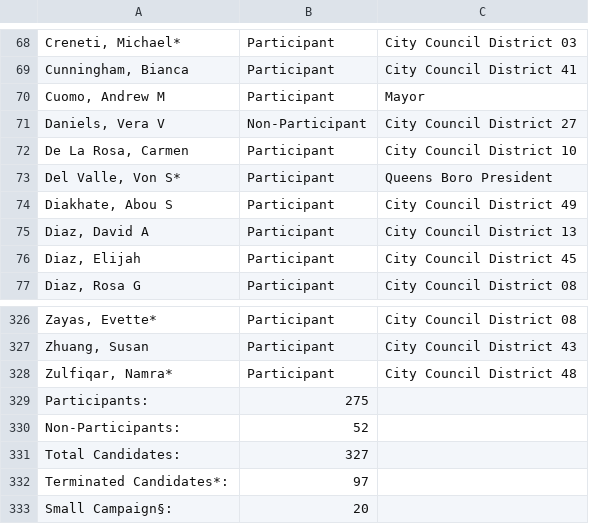
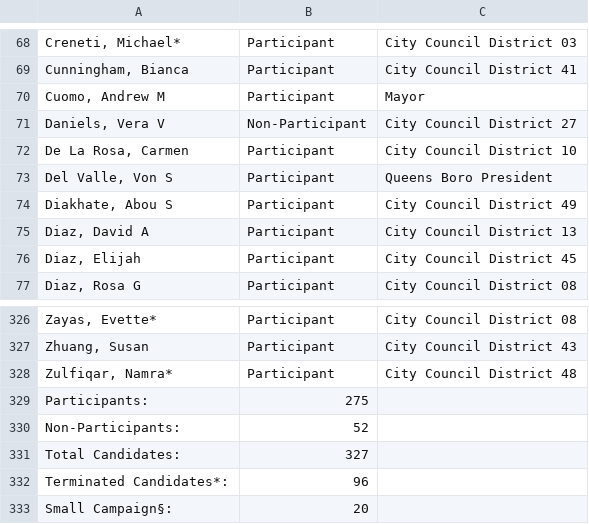
Before and after one commit to fedex1/campaign-tracker, a CSV file: nyccfb_info_public_reports_candidate_25.htm.csv, drawn as a sheet; only a part is shown, gaps mark what is left out; the diff names each change by its address in the sheet, - before the commit and + after, or states it on an @@ line.

Commit message:
Thu Jul 24 04:05:01 PM EDT 2025

```diff
--- a/nyccfb_info_public_reports_candidate_25.htm.csv
+++ b/nyccfb_info_public_reports_candidate_25.htm.csv
-A73: Del Valle, Von S*
+A73: Del Valle, Von S
-B332: 97
+B332: 96
```
